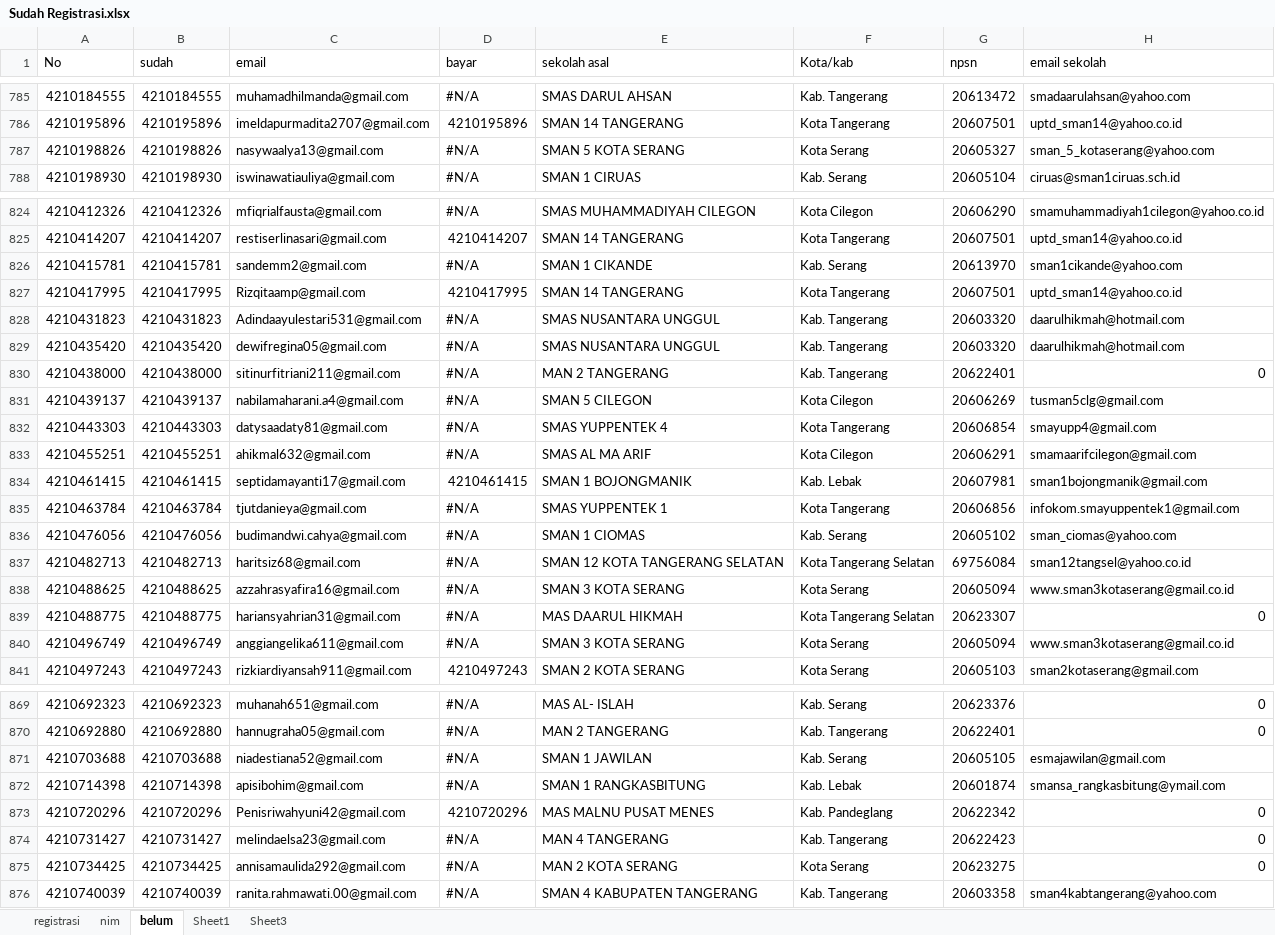
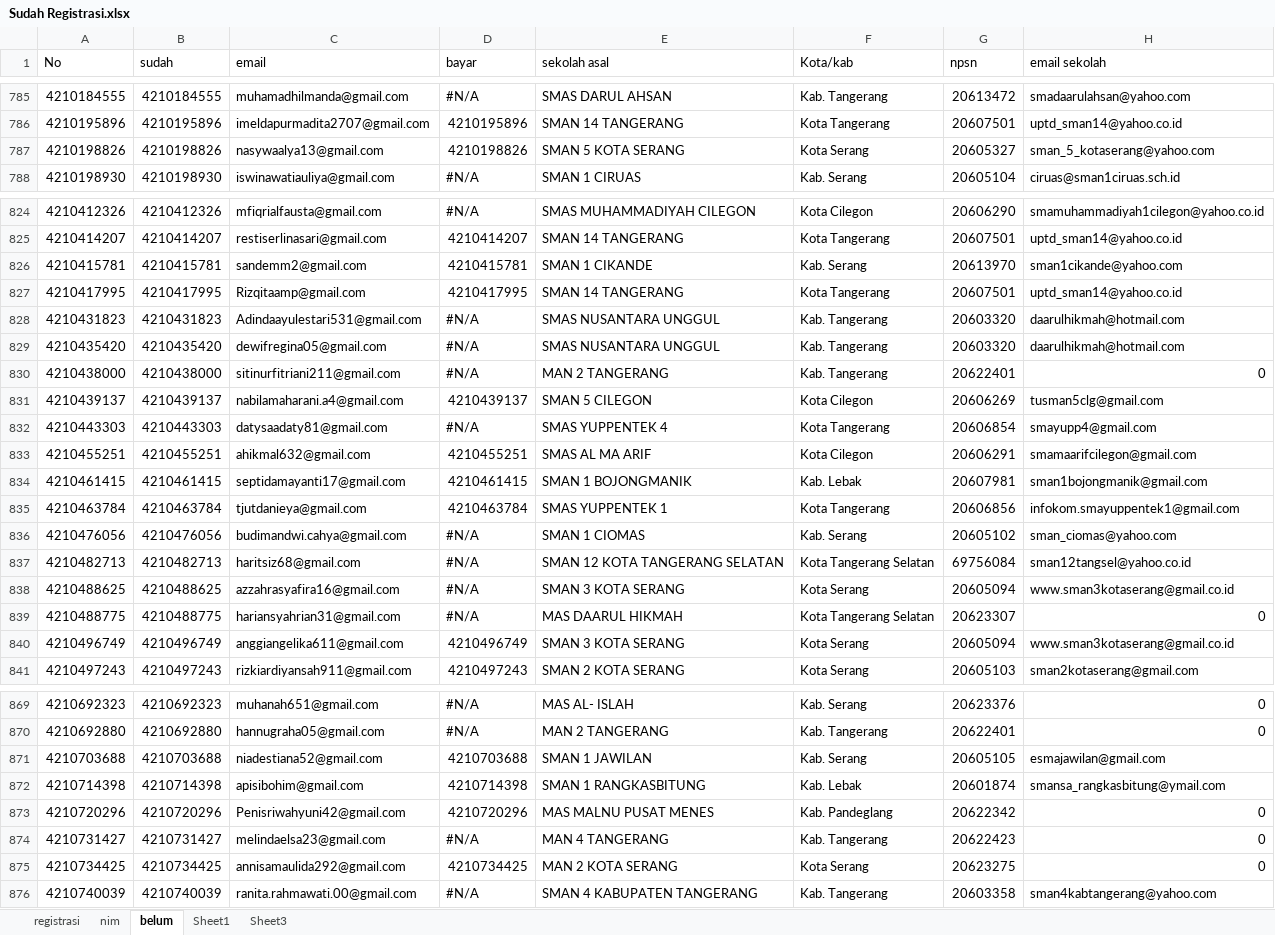
Before and after one commit to tirtareg/21snm, an Excel workbook: Sudah Registrasi.xlsx, sheet belum, drawn as a sheet; only a part is shown, gaps mark what is left out; values as stored, in another font and other column widths than the file's, no cell formats; the diff covers the shown part only; the diff names each change by its address in the sheet, - before the commit and + after, or states it on an @@ line.

```diff
--- a/Sudah Registrasi.xlsx (sheet belum)
+++ b/Sudah Registrasi.xlsx (sheet belum)
-D787 (bayar): #N/A
+D787 (bayar): 4210198826
-D826 (bayar): #N/A
+D826 (bayar): 4210415781
-D831 (bayar): #N/A
+D831 (bayar): 4210439137
-D833 (bayar): #N/A
+D833 (bayar): 4210455251
-D835 (bayar): #N/A
+D835 (bayar): 4210463784
-D840 (bayar): #N/A
+D840 (bayar): 4210496749
-D871 (bayar): #N/A
+D871 (bayar): 4210703688
-D872 (bayar): #N/A
+D872 (bayar): 4210714398
-D875 (bayar): #N/A
+D875 (bayar): 4210734425
```
Also changed, not shown: 9 edited cells elsewhere in this sheet, sheet nim, cell formats, docs/Sudah Registrasi.xlsx, docs/snmptn.xlsx, 2 other files.
